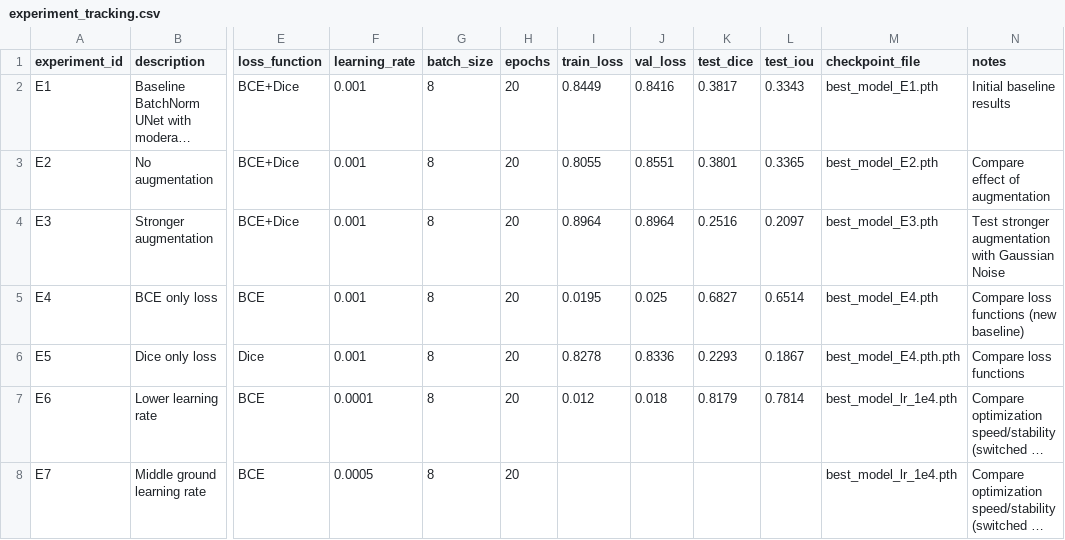
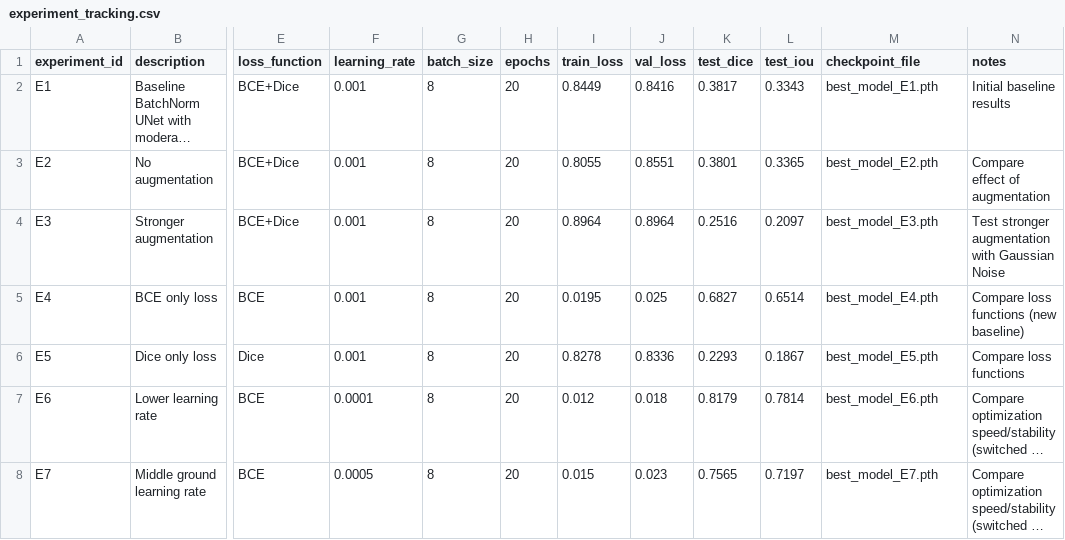
Before and after one commit to amoh909/Brain-Tumor-Segmentation-LGG, a CSV file: experiment_tracking.csv, drawn as a sheet; only a part is shown, gaps mark what is left out; long unchanged cells end in …; the diff names each change by its address in the sheet, - before the commit and + after, or states it on an @@ line.

Commit message:
Ran E7: Middle Ground Learning Rate

```diff
--- a/experiment_tracking.csv
+++ b/experiment_tracking.csv
-M6 (checkpoint_file): best_model_E4.pth.pth
+M6 (checkpoint_file): best_model_E5.pth
-M7 (checkpoint_file): best_model_lr_1e4.pth
+M7 (checkpoint_file): best_model_E6.pth
-I8 (train_loss): (empty)
+I8 (train_loss): 0.015
-J8 (val_loss): (empty)
+J8 (val_loss): 0.023
-K8 (test_dice): (empty)
+K8 (test_dice): 0.7565
-L8 (test_iou): (empty)
+L8 (test_iou): 0.7197
-M8 (checkpoint_file): best_model_lr_1e4.pth
+M8 (checkpoint_file): best_model_E7.pth
```
Also changed, not shown: 13 other files.
